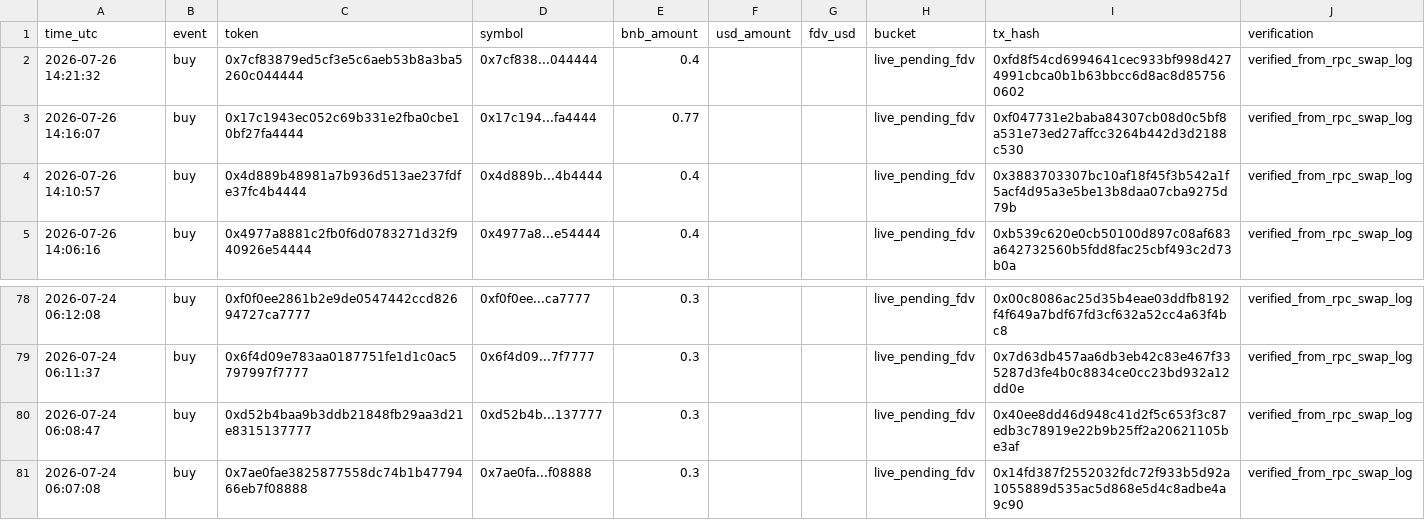
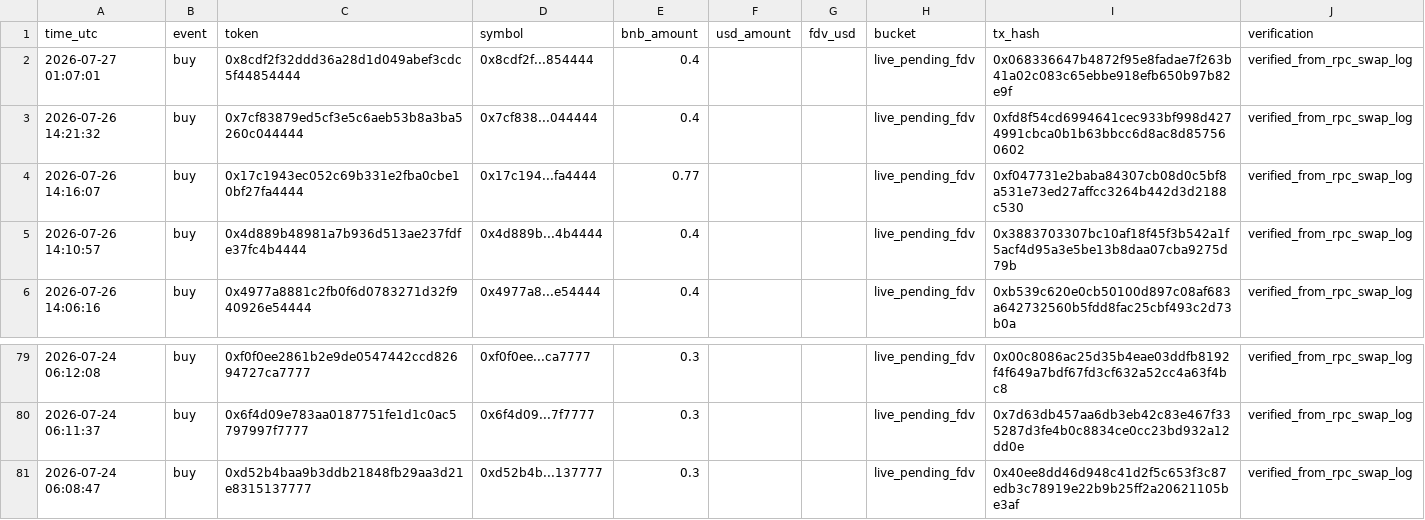
Before and after one commit to hahahakang/bsc-fourmeme-analysis-live, a CSV file: data/live_recent_buys.csv, drawn as a sheet; only a part is shown, gaps mark what is left out.

```diff
--- a/data/live_recent_buys.csv
+++ b/data/live_recent_buys.csv
@@ -1,2 +1,3 @@
 time_utc,event,token,symbol,bnb_amount,usd_amount,fdv_usd,bucket,tx_hash,verification
+2026-07-27 01:07:01,buy,0x8cdf2f32ddd36a28d1d049abef3cdc5f44854444,0x8cdf2f...854444,0.4,,,live_pending_fdv,0x068336647b4872f95e8fadae7f263b41a02c083c65ebbe918efb650b97b82e9f,verified_from_rpc_swap_log
 2026-07-26 14:21:32,buy,0x7cf83879ed5cf3e5c6aeb53b8a3ba5260c044444,0x7cf838...044444,0.4,,,live_pending_fdv,0xfd8f54cd6994641cec933bf998d4274991cbca0b1b63bbcc6d8ac8d857560602,verified_from_rpc_swap_log
@@ -80,2 +81 @@ time_utc,event,token,symbol,bnb_amount,usd_amount,fdv_usd,bucket,tx_hash,verific
 2026-07-24 06:08:47,buy,0xd52b4baa9b3ddb21848fb29aa3d21e8315137777,0xd52b4b...137777,0.3,,,live_pending_fdv,0x40ee8dd46d948c41d2f5c653f3c87edb3c78919e22b9b25ff2a20621105be3af,verified_from_rpc_swap_log
-2026-07-24 06:07:08,buy,0x7ae0fae3825877558dc74b1b4779466eb7f08888,0x7ae0fa...f08888,0.3,,,live_pending_fdv,0x14fd387f2552032fdc72f933b5d92a1055889d535ac5d868e5d4c8adbe4a9c90,verified_from_rpc_swap_log
```
Also changed, not shown: data/live_events.csv, data/live_recent_positions.csv, 5 other files.
